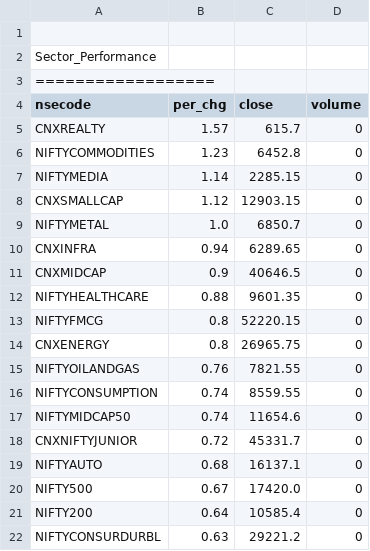
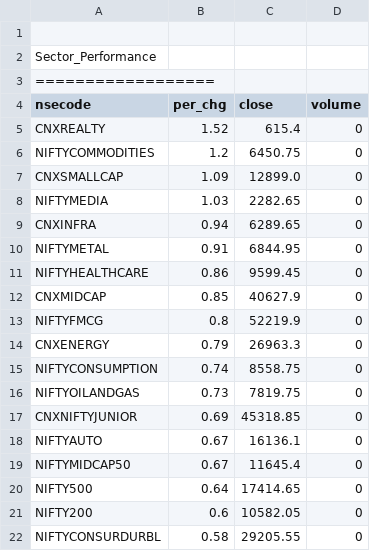
Before and after one commit to satishcse/mkt_updates, a CSV file: Sector_Performance.csv, drawn as a sheet; only a part is shown; the diff covers the shown part only.

```diff
--- a/Sector_Performance.csv
+++ b/Sector_Performance.csv
@@ -4,19 +4,19 @@ Sector_Performance,,,,
 nsecode,per_chg,close,volume
-CNXREALTY,1.57,615.7,0
-NIFTYCOMMODITIES,1.23,6452.8,0
-NIFTYMEDIA,1.14,2285.15,0
-CNXSMALLCAP,1.12,12903.15,0
-NIFTYMETAL,1.0,6850.7,0
+CNXREALTY,1.52,615.4,0
+NIFTYCOMMODITIES,1.2,6450.75,0
+CNXSMALLCAP,1.09,12899.0,0
+NIFTYMEDIA,1.03,2282.65,0
 CNXINFRA,0.94,6289.65,0
-CNXMIDCAP,0.9,40646.5,0
-NIFTYHEALTHCARE,0.88,9601.35,0
-NIFTYFMCG,0.8,52220.15,0
-CNXENERGY,0.8,26965.75,0
-NIFTYOILANDGAS,0.76,7821.55,0
-NIFTYCONSUMPTION,0.74,8559.55,0
-NIFTYMIDCAP50,0.74,11654.6,0
-CNXNIFTYJUNIOR,0.72,45331.7,0
-NIFTYAUTO,0.68,16137.1,0
-NIFTY500,0.67,17420.0,0
-NIFTY200,0.64,10585.4,0
-NIFTYCONSURDURBL,0.63,29221.2,0
+NIFTYMETAL,0.91,6844.95,0
+NIFTYHEALTHCARE,0.86,9599.45,0
+CNXMIDCAP,0.85,40627.9,0
+NIFTYFMCG,0.8,52219.9,0
+CNXENERGY,0.79,26963.3,0
+NIFTYCONSUMPTION,0.74,8558.75,0
+NIFTYOILANDGAS,0.73,7819.75,0
+CNXNIFTYJUNIOR,0.69,45318.85,0
+NIFTYAUTO,0.67,16136.1,0
+NIFTYMIDCAP50,0.67,11645.4,0
+NIFTY500,0.64,17414.65,0
+NIFTY200,0.6,10582.05,0
+NIFTYCONSURDURBL,0.58,29205.55,0
```
Also changed, not shown: 22 edited cells elsewhere in this file, Candlesticks_Scans_ID.csv, 4 other files.
